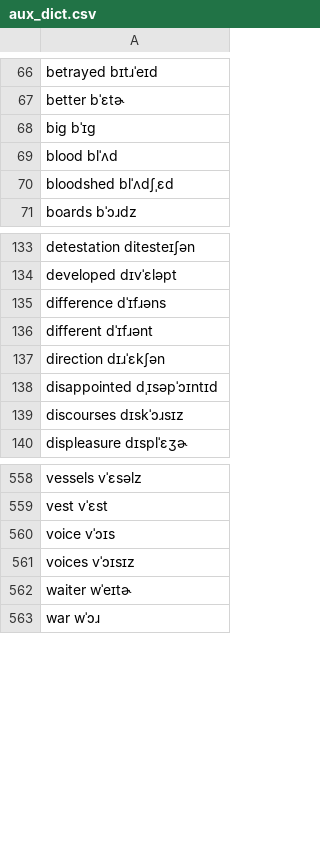
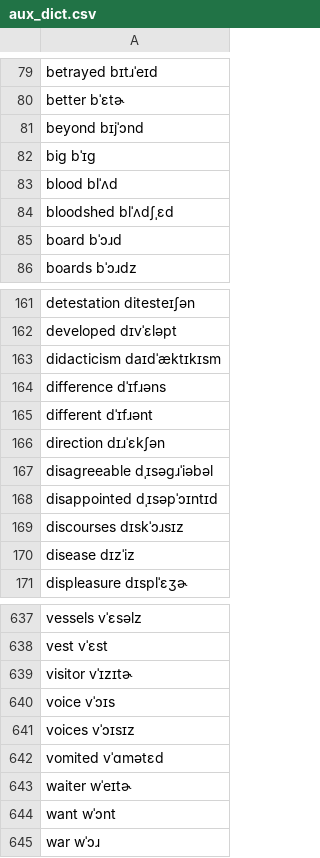
Before and after one commit to exaroth/narrative, a CSV file: dictionary/aux_dict.csv, drawn as a sheet; only a part is shown, gaps mark what is left out; the diff covers the shown part only; the diff names each change by its address in the sheet, - before the commit and + after, or states it on an @@ line.

```diff
--- a/dictionary/aux_dict.csv
+++ b/dictionary/aux_dict.csv
+row 81: beyond bɪjˈɔnd
+row 85: board bˈɔɹd
+row 163: didacticism daɪdˈæktɪkɪsm
+row 167: disagreeable dˌɪsəgɹˈiəbəl
+row 170: disease dɪzˈiz
+row 639: visitor vˈɪzɪtɚ
+row 642: vomited vˈɑmətɛd
+row 644: want wˈɔnt
```
Also changed, not shown: 76 added rows and 1 edited cell elsewhere in this file, 2 other files.
